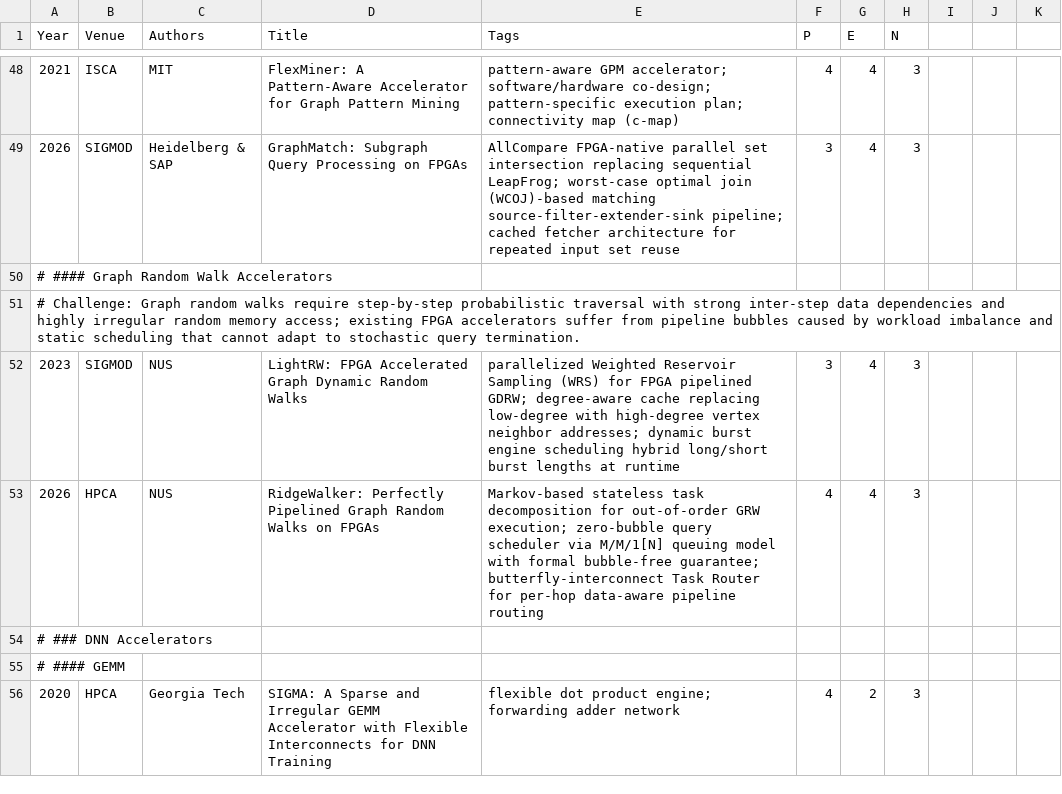
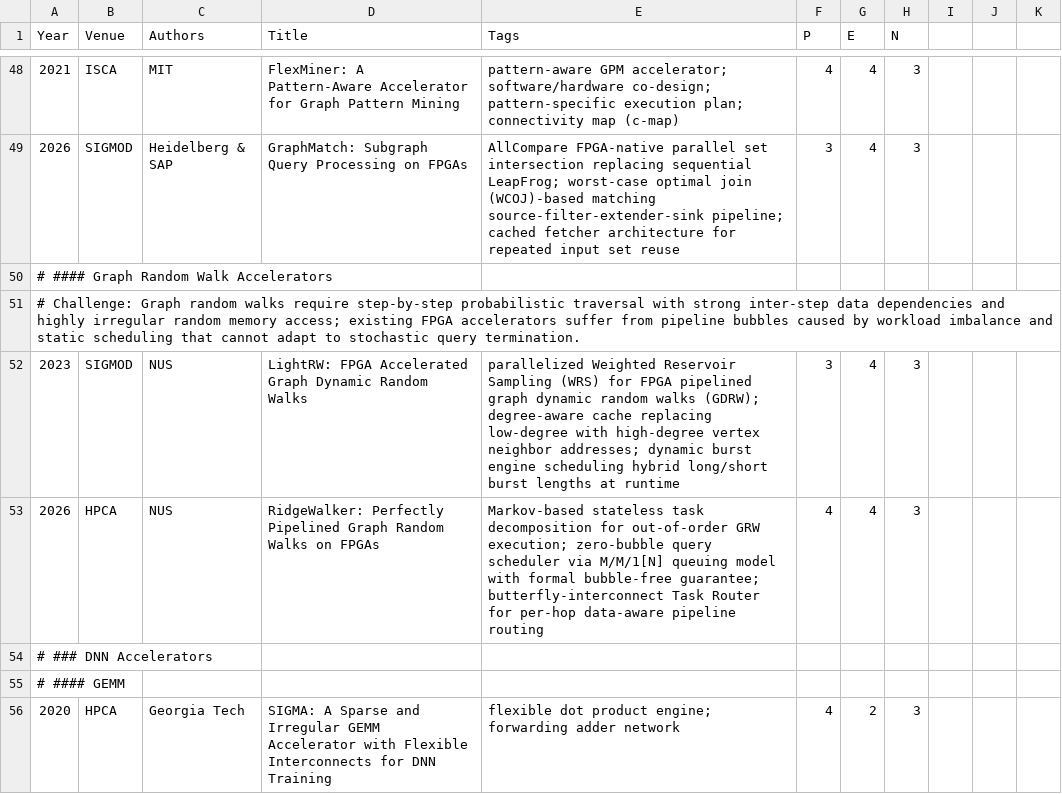
Before and after one commit to pku-lemonade/review, a CSV file: docs/data/hardware/accelerators.csv, drawn as a sheet; only a part is shown, gaps mark what is left out.

```diff
--- a/docs/data/hardware/accelerators.csv
+++ b/docs/data/hardware/accelerators.csv
@@ -51,3 +51,3 @@ Year,Venue,Authors,Title,Tags,P,E,N
 # Challenge: Graph random walks require step-by-step probabilistic traversal with strong inter-step data dependencies and highly irregular random memory access; existing FPGA accelerators suffer from pipeline bubbles caused by workload imbalance and static scheduling that cannot adapt to stochastic query termination.
-2023,SIGMOD,NUS,LightRW: FPGA Accelerated Graph Dynamic Random Walks,parallelized Weighted Reservoir Sampling (WRS) for FPGA pipelined GDRW; degree-aware cache replacing low-degree with high-degree vertex neighbor addresses; dynamic burst engine scheduling hybrid long/short burst lengths at runtime,3,4,3
+2023,SIGMOD,NUS,LightRW: FPGA Accelerated Graph Dynamic Random Walks,parallelized Weighted Reservoir Sampling (WRS) for FPGA pipelined graph dynamic random walks (GDRW); degree-aware cache replacing low-degree with high-degree vertex neighbor addresses; dynamic burst engine scheduling hybrid long/short burst lengths at runtime,3,4,3
 2026,HPCA,NUS,RidgeWalker: Perfectly Pipelined Graph Random Walks on FPGAs,Markov-based stateless task decomposition for out-of-order GRW execution; zero-bubble query scheduler via M/M/1[N] queuing model with formal bubble-free guarantee; butterfly-interconnect Task Router for per-hop data-aware pipeline routing,4,4,3
```
